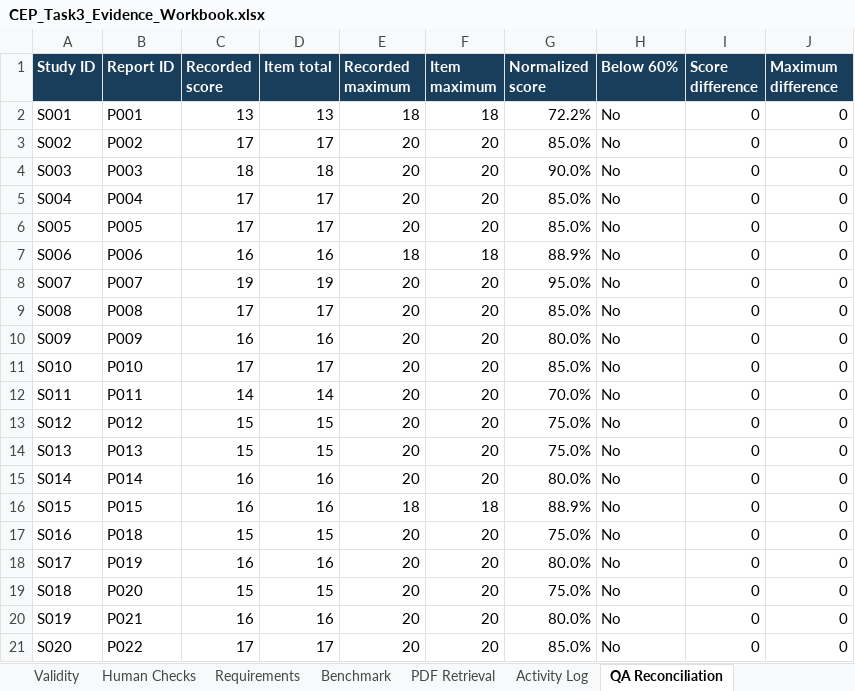
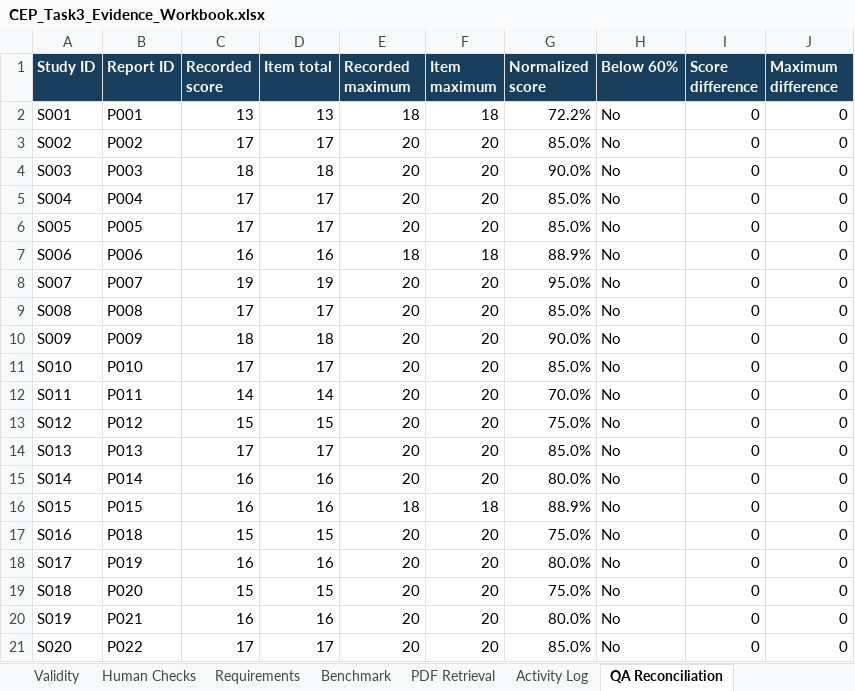
Before and after one commit to Raazia-Imran/os_CEPPPPPP, an Excel workbook: task3/workbook/CEP_Task3_Evidence_Workbook.xlsx, sheet QA Reconciliation, drawn as a sheet; values as stored, in another font and other column widths than the file's, no borders; table styles not drawn; the diff names each change by its address in the sheet, - before the commit and + after, or states it on an @@ line.

```diff
--- a/task3/workbook/CEP_Task3_Evidence_Workbook.xlsx (sheet QA Reconciliation)
+++ b/task3/workbook/CEP_Task3_Evidence_Workbook.xlsx (sheet QA Reconciliation)
-C10 (Recorded score): 16
+C10 (Recorded score): 18
-D10 (Item total): 16
+D10 (Item total): 18
-G10 (Normalized score): 80.0%
+G10 (Normalized score): 90.0%
-C14 (Recorded score): 15
+C14 (Recorded score): 17
-D14 (Item total): 15
+D14 (Item total): 17
-G14 (Normalized score): 75.0%
+G14 (Normalized score): 85.0%
```
Also changed, not shown: sheet QA, sheet Eligibility, sheet Evidence, sheet Studies, sheet Extraction, sheet PDF Retrieval, 1 more sheet, other sheet tabs, formulas that keep their value, 38 other files.
